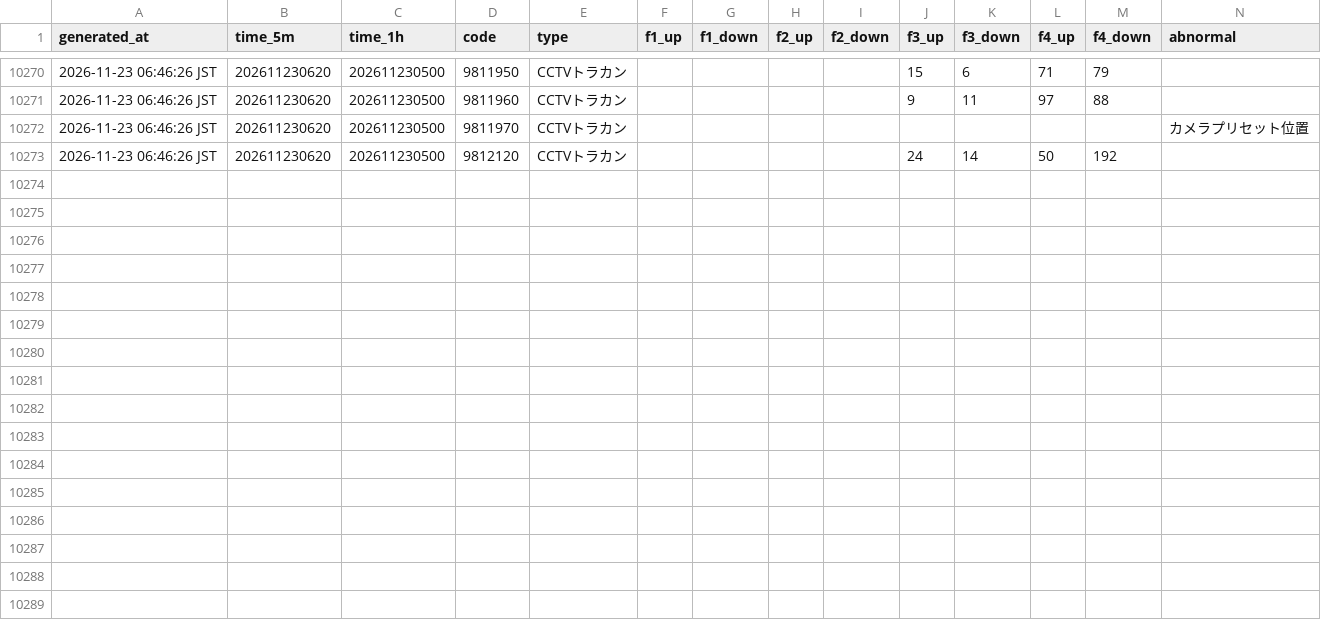
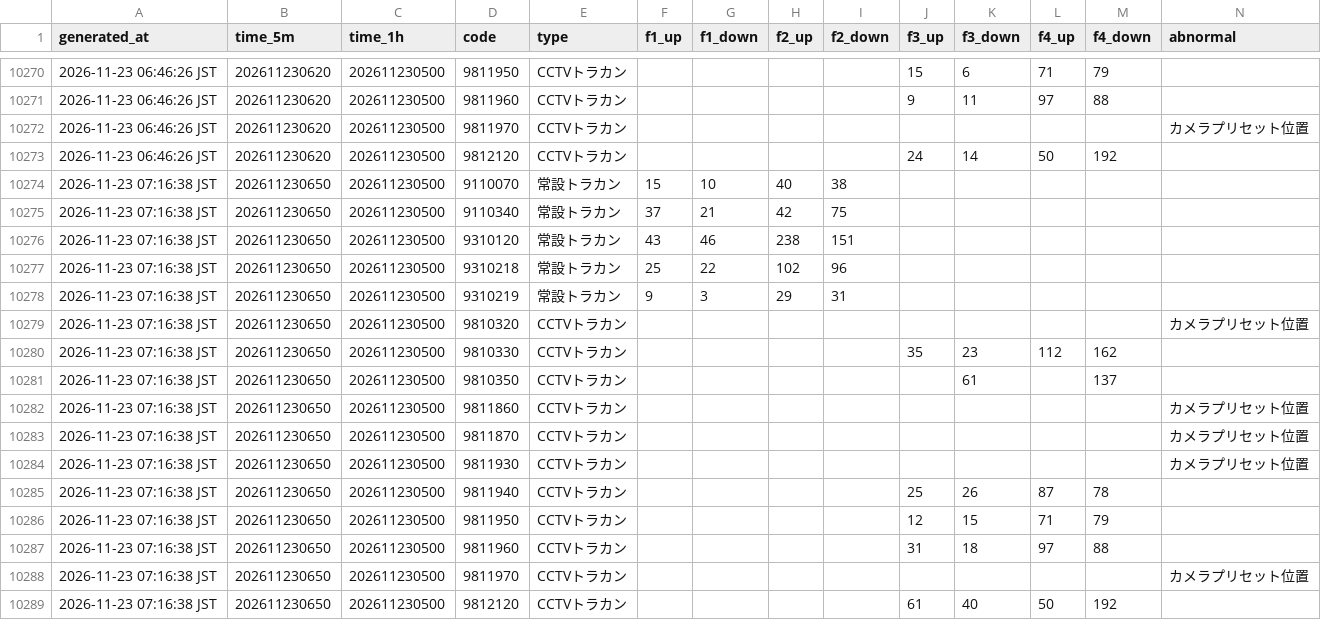
Before and after one commit to morimite2001/kagoshima-traffic-twin2026, a CSV file: history/202611.csv, drawn as a sheet; only a part is shown, gaps mark what is left out; the diff names each change by its address in the sheet, - before the commit and + after, or states it on an @@ line.

```diff
--- a/history/202611.csv
+++ b/history/202611.csv
+row 10274: 2026-11-23 07:16:38 JST | 202611230650 | 202611230500 | 9110070 | 常設トラカン | 15 | 10 | 40 | 38
+row 10275: 2026-11-23 07:16:38 JST | 202611230650 | 202611230500 | 9110340 | 常設トラカン | 37 | 21 | 42 | 75
+row 10276: 2026-11-23 07:16:38 JST | 202611230650 | 202611230500 | 9310120 | 常設トラカン | 43 | 46 | 238 | 151
+row 10277: 2026-11-23 07:16:38 JST | 202611230650 | 202611230500 | 9310218 | 常設トラカン | 25 | 22 | 102 | 96
+row 10278: 2026-11-23 07:16:38 JST | 202611230650 | 202611230500 | 9310219 | 常設トラカン | 9 | 3 | 29 | 31
+row 10279: 2026-11-23 07:16:38 JST | 202611230650 | 202611230500 | 9810320 | CCTVトラカン |  |  |  |  |  |  |  |  | カメラプリセット位置
+row 10280: 2026-11-23 07:16:38 JST | 202611230650 | 202611230500 | 9810330 | CCTVトラカン |  |  |  |  | 35 | 23 | 112 | 162
+row 10281: 2026-11-23 07:16:38 JST | 202611230650 | 202611230500 | 9810350 | CCTVトラカン |  |  |  |  |  | 61 |  | 137
+row 10282: 2026-11-23 07:16:38 JST | 202611230650 | 202611230500 | 9811860 | CCTVトラカン |  |  |  |  |  |  |  |  | カメラプリセット位置
+row 10283: 2026-11-23 07:16:38 JST | 202611230650 | 202611230500 | 9811870 | CCTVトラカン |  |  |  |  |  |  |  |  | カメラプリセット位置
+row 10284: 2026-11-23 07:16:38 JST | 202611230650 | 202611230500 | 9811930 | CCTVトラカン |  |  |  |  |  |  |  |  | カメラプリセット位置
+row 10285: 2026-11-23 07:16:38 JST | 202611230650 | 202611230500 | 9811940 | CCTVトラカン |  |  |  |  | 25 | 26 | 87 | 78
+row 10286: 2026-11-23 07:16:38 JST | 202611230650 | 202611230500 | 9811950 | CCTVトラカン |  |  |  |  | 12 | 15 | 71 | 79
+row 10287: 2026-11-23 07:16:38 JST | 202611230650 | 202611230500 | 9811960 | CCTVトラカン |  |  |  |  | 31 | 18 | 97 | 88
+row 10288: 2026-11-23 07:16:38 JST | 202611230650 | 202611230500 | 9811970 | CCTVトラカン |  |  |  |  |  |  |  |  | カメラプリセット位置
+row 10289: 2026-11-23 07:16:38 JST | 202611230650 | 202611230500 | 9812120 | CCTVトラカン |  |  |  |  | 61 | 40 | 50 | 192
```
Also changed, not shown: history/hourly_202611.csv, 3 other files.
